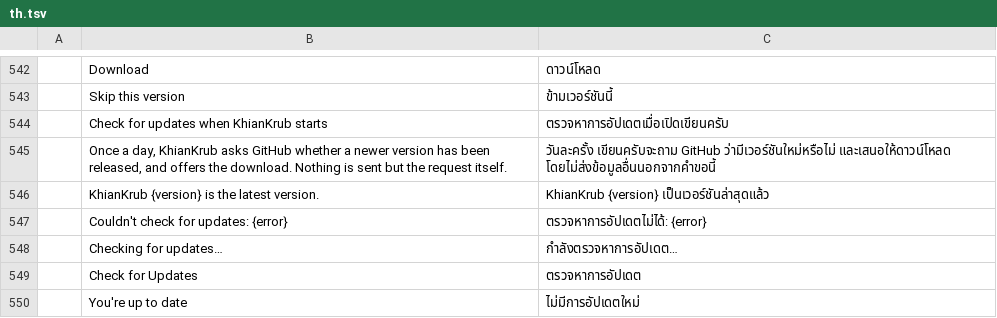
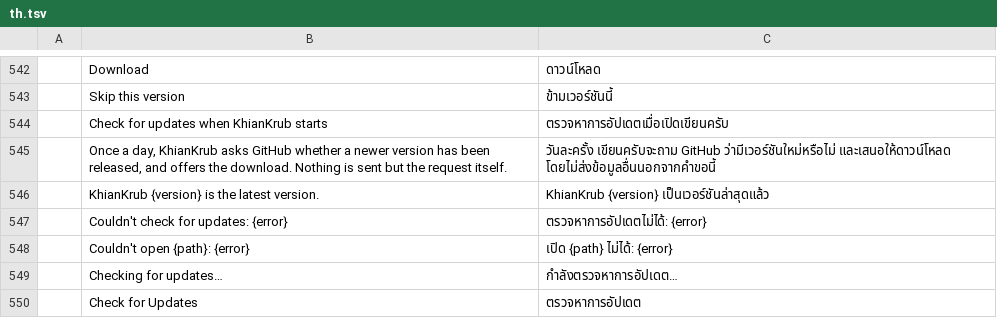
Before and after one commit to chanonss/khiankrub, a TSV file: crates/ui-egui/src/i18n/th.tsv, drawn as a sheet; only a part is shown, gaps mark what is left out; the shorter side is filled out with more unchanged rows; the diff names each change by its address in the sheet, - before the commit and + after, or states it on an @@ line.

```diff
--- a/crates/ui-egui/src/i18n/th.tsv
+++ b/crates/ui-egui/src/i18n/th.tsv
+row 548:  | Couldn't open {path}: {error} | เปิด {path} ไม่ได้: {error}
```
Also changed, not shown: 30 other files.
